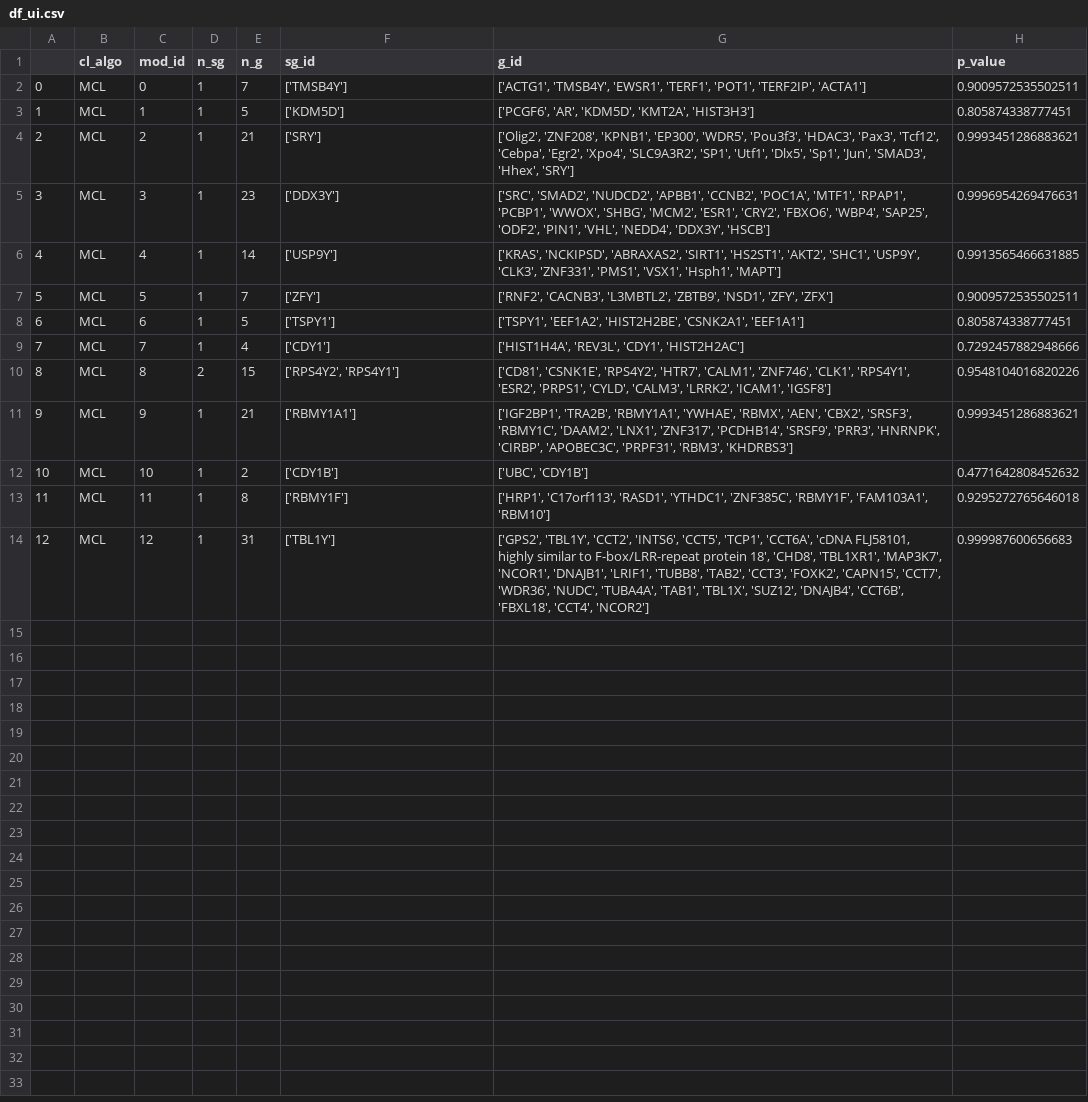
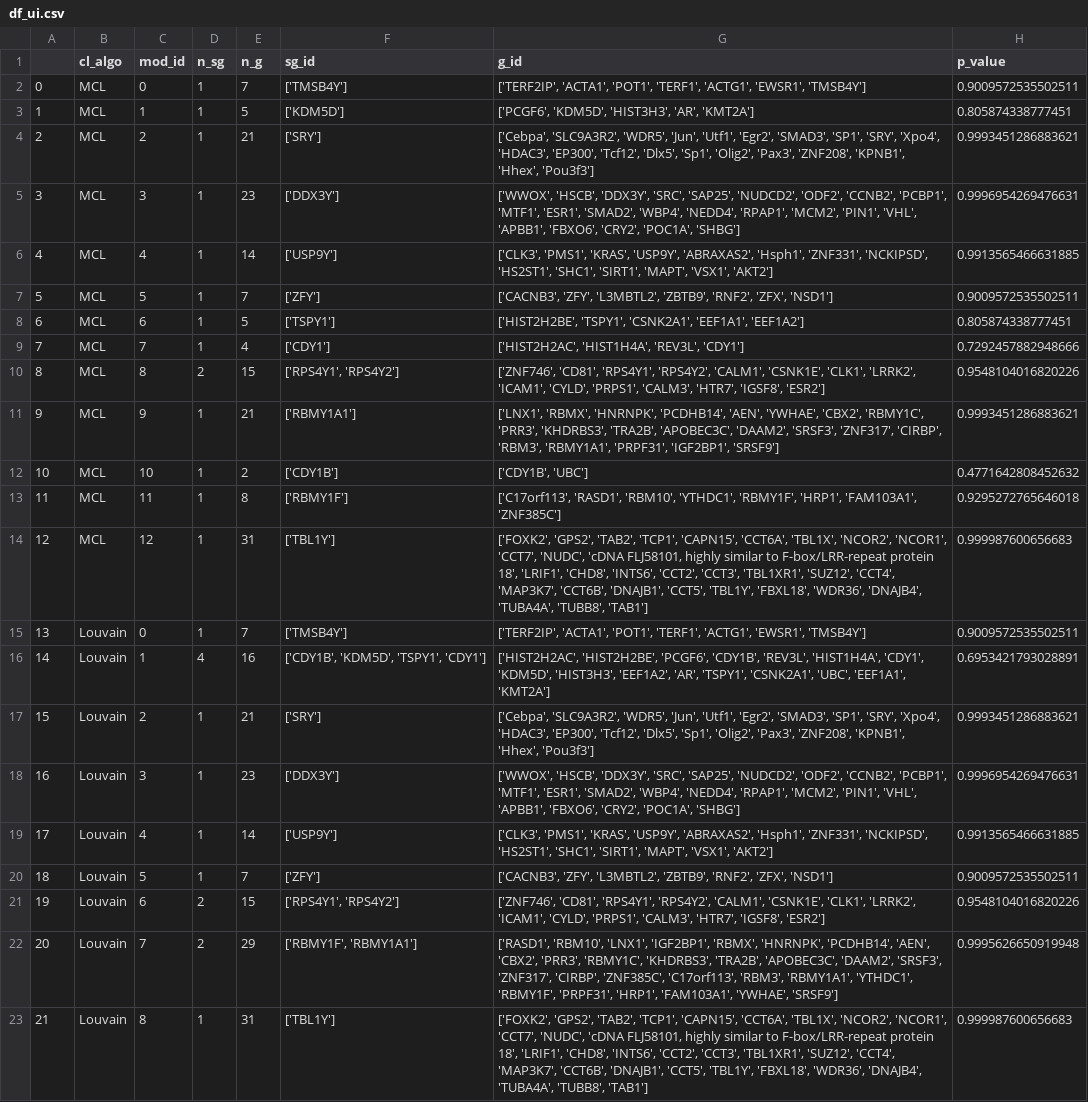
Before and after one commit to tlancian/BI_Homeworks, a CSV file: HW1.2/part_2/results/df_ui.csv, drawn as a sheet; the diff names each change by its address in the sheet, - before the commit and + after, or states it on an @@ line.

Commit message:
part_2

```diff
--- a/HW1.2/part_2/results/df_ui.csv
+++ b/HW1.2/part_2/results/df_ui.csv
-G2 (g_id): ['ACTG1', 'TMSB4Y', 'EWSR1', 'TERF1', 'POT1', 'TERF2IP', 'ACTA1']
+G2 (g_id): ['TERF2IP', 'ACTA1', 'POT1', 'TERF1', 'ACTG1', 'EWSR1', 'TMSB4Y']
-G3 (g_id): ['PCGF6', 'AR', 'KDM5D', 'KMT2A', 'HIST3H3']
+G3 (g_id): ['PCGF6', 'KDM5D', 'HIST3H3', 'AR', 'KMT2A']
-G4 (g_id): ['Olig2', 'ZNF208', 'KPNB1', 'EP300', 'WDR5', 'Pou3f3', 'HDAC3', 'Pax3', 'Tcf12', 'Cebpa', 'Egr2', 'Xpo4', 'SLC9A3R2', 'SP1', 'Utf1', 'Dlx5', 'Sp1', 'Jun', 'SMAD3', 'Hhex', 'SRY']
+G4 (g_id): ['Cebpa', 'SLC9A3R2', 'WDR5', 'Jun', 'Utf1', 'Egr2', 'SMAD3', 'SP1', 'SRY', 'Xpo4', 'HDAC3', 'EP300', 'Tcf12', 'Dlx5', 'Sp1', 'Olig2', 'Pax3', 'ZNF208', 'KPNB1', 'Hhex', 'Pou3f3']
-G5 (g_id): ['SRC', 'SMAD2', 'NUDCD2', 'APBB1', 'CCNB2', 'POC1A', 'MTF1', 'RPAP1', 'PCBP1', 'WWOX', 'SHBG', 'MCM2', 'ESR1', 'CRY2', 'FBXO6', 'WBP4', 'SAP25', 'ODF2', 'PIN1', 'VHL', 'NEDD4', 'DDX3Y', 'HSCB']
+G5 (g_id): ['WWOX', 'HSCB', 'DDX3Y', 'SRC', 'SAP25', 'NUDCD2', 'ODF2', 'CCNB2', 'PCBP1', 'MTF1', 'ESR1', 'SMAD2', 'WBP4', 'NEDD4', 'RPAP1', 'MCM2', 'PIN1', 'VHL', 'APBB1', 'FBXO6', 'CRY2', 'POC1A', 'SHBG']
-G6 (g_id): ['KRAS', 'NCKIPSD', 'ABRAXAS2', 'SIRT1', 'HS2ST1', 'AKT2', 'SHC1', 'USP9Y', 'CLK3', 'ZNF331', 'PMS1', 'VSX1', 'Hsph1', 'MAPT']
+G6 (g_id): ['CLK3', 'PMS1', 'KRAS', 'USP9Y', 'ABRAXAS2', 'Hsph1', 'ZNF331', 'NCKIPSD', 'HS2ST1', 'SHC1', 'SIRT1', 'MAPT', 'VSX1', 'AKT2']
-G7 (g_id): ['RNF2', 'CACNB3', 'L3MBTL2', 'ZBTB9', 'NSD1', 'ZFY', 'ZFX']
+G7 (g_id): ['CACNB3', 'ZFY', 'L3MBTL2', 'ZBTB9', 'RNF2', 'ZFX', 'NSD1']
-G8 (g_id): ['TSPY1', 'EEF1A2', 'HIST2H2BE', 'CSNK2A1', 'EEF1A1']
+G8 (g_id): ['HIST2H2BE', 'TSPY1', 'CSNK2A1', 'EEF1A1', 'EEF1A2']
-G9 (g_id): ['HIST1H4A', 'REV3L', 'CDY1', 'HIST2H2AC']
+G9 (g_id): ['HIST2H2AC', 'HIST1H4A', 'REV3L', 'CDY1']
-F10 (sg_id): ['RPS4Y2', 'RPS4Y1']
+F10 (sg_id): ['RPS4Y1', 'RPS4Y2']
-G10 (g_id): ['CD81', 'CSNK1E', 'RPS4Y2', 'HTR7', 'CALM1', 'ZNF746', 'CLK1', 'RPS4Y1', 'ESR2', 'PRPS1', 'CYLD', 'CALM3', 'LRRK2', 'ICAM1', 'IGSF8']
+G10 (g_id): ['ZNF746', 'CD81', 'RPS4Y1', 'RPS4Y2', 'CALM1', 'CSNK1E', 'CLK1', 'LRRK2', 'ICAM1', 'CYLD', 'PRPS1', 'CALM3', 'HTR7', 'IGSF8', 'ESR2']
-G11 (g_id): ['IGF2BP1', 'TRA2B', 'RBMY1A1', 'YWHAE', 'RBMX', 'AEN', 'CBX2', 'SRSF3', 'RBMY1C', 'DAAM2', 'LNX1', 'ZNF317', 'PCDHB14', 'SRSF9', 'PRR3', 'HNRNPK', 'CIRBP', 'APOBEC3C', 'PRPF31', 'RBM3', 'KHDRBS3']
+G11 (g_id): ['LNX1', 'RBMX', 'HNRNPK', 'PCDHB14', 'AEN', 'YWHAE', 'CBX2', 'RBMY1C', 'PRR3', 'KHDRBS3', 'TRA2B', 'APOBEC3C', 'DAAM2', 'SRSF3', 'ZNF317', 'CIRBP', 'RBM3', 'RBMY1A1', 'PRPF31', 'IGF2BP1', 'SRSF9']
-G12 (g_id): ['UBC', 'CDY1B']
+G12 (g_id): ['CDY1B', 'UBC']
-G13 (g_id): ['HRP1', 'C17orf113', 'RASD1', 'YTHDC1', 'ZNF385C', 'RBMY1F', 'FAM103A1', 'RBM10']
+G13 (g_id): ['C17orf113', 'RASD1', 'RBM10', 'YTHDC1', 'RBMY1F', 'HRP1', 'FAM103A1', 'ZNF385C']
-G14 (g_id): ['GPS2', 'TBL1Y', 'CCT2', 'INTS6', 'CCT5', 'TCP1', 'CCT6A', 'cDNA FLJ58101, highly similar to F-box/LRR-repeat protein 18', 'CHD8', 'TBL1XR1', 'MAP3K7', 'NCOR1', 'DNAJB1', 'LRIF1', 'TUBB8', 'TAB2', 'CCT3', 'FOXK2', 'CAPN15', 'CCT7', 'WDR36', 'NUDC', 'TUBA4A', 'TAB1', 'TBL1X', 'SUZ12', 'DNAJB4', 'CCT6B', 'FBXL18', 'CCT4', 'NCOR2']
+G14 (g_id): ['FOXK2', 'GPS2', 'TAB2', 'TCP1', 'CAPN15', 'CCT6A', 'TBL1X', 'NCOR2', 'NCOR1', 'CCT7', 'NUDC', 'cDNA FLJ58101, highly similar to F-box/LRR-repeat protein 18', 'LRIF1', 'CHD8', 'INTS6', 'CCT2', 'CCT3', 'TBL1XR1', 'SUZ12', 'CCT4', 'MAP3K7', 'CCT6B', 'DNAJB1', 'CCT5', 'TBL1Y', 'FBXL18', 'WDR36', 'DNAJB4', 'TUBA4A', 'TUBB8', 'TAB1']
+row 15: 13 | Louvain | 0 | 1 | 7 | ['TMSB4Y'] | ['TERF2IP', 'ACTA1', 'POT1', 'TERF1', 'ACTG1', 'EWSR1', 'TMSB4Y'] | 0.9009572535502511
+row 16: 14 | Louvain | 1 | 4 | 16 | ['CDY1B', 'KDM5D', 'TSPY1', 'CDY1'] | ['HIST2H2AC', 'HIST2H2BE', 'PCGF6', 'CDY1B', 'REV3L', 'HIST1H4A', 'CDY1', 'KDM5D', 'HIST3H3', 'EEF1A2', 'AR', 'TSPY1', 'CSNK2A1', 'UBC', 'EEF1A1', 'KMT2A'] | 0.6953421793028891
+row 17: 15 | Louvain | 2 | 1 | 21 | ['SRY'] | ['Cebpa', 'SLC9A3R2', 'WDR5', 'Jun', 'Utf1', 'Egr2', 'SMAD3', 'SP1', 'SRY', 'Xpo4', 'HDAC3', 'EP300', 'Tcf12', 'Dlx5', 'Sp1', 'Olig2', 'Pax3', 'ZNF208', 'KPNB1', 'Hhex', 'Pou3f3'] | 0.9993451286883621
+row 18: 16 | Louvain | 3 | 1 | 23 | ['DDX3Y'] | ['WWOX', 'HSCB', 'DDX3Y', 'SRC', 'SAP25', 'NUDCD2', 'ODF2', 'CCNB2', 'PCBP1', 'MTF1', 'ESR1', 'SMAD2', 'WBP4', 'NEDD4', 'RPAP1', 'MCM2', 'PIN1', 'VHL', 'APBB1', 'FBXO6', 'CRY2', 'POC1A', 'SHBG'] | 0.9996954269476631
+row 19: 17 | Louvain | 4 | 1 | 14 | ['USP9Y'] | ['CLK3', 'PMS1', 'KRAS', 'USP9Y', 'ABRAXAS2', 'Hsph1', 'ZNF331', 'NCKIPSD', 'HS2ST1', 'SHC1', 'SIRT1', 'MAPT', 'VSX1', 'AKT2'] | 0.9913565466631885
+row 20: 18 | Louvain | 5 | 1 | 7 | ['ZFY'] | ['CACNB3', 'ZFY', 'L3MBTL2', 'ZBTB9', 'RNF2', 'ZFX', 'NSD1'] | 0.9009572535502511
+row 21: 19 | Louvain | 6 | 2 | 15 | ['RPS4Y1', 'RPS4Y2'] | ['ZNF746', 'CD81', 'RPS4Y1', 'RPS4Y2', 'CALM1', 'CSNK1E', 'CLK1', 'LRRK2', 'ICAM1', 'CYLD', 'PRPS1', 'CALM3', 'HTR7', 'IGSF8', 'ESR2'] | 0.9548104016820226
+row 22: 20 | Louvain | 7 | 2 | 29 | ['RBMY1F', 'RBMY1A1'] | ['RASD1', 'RBM10', 'LNX1', 'IGF2BP1', 'RBMX', 'HNRNPK', 'PCDHB14', 'AEN', 'CBX2', 'PRR3', 'RBMY1C', 'KHDRBS3', 'TRA2B', 'APOBEC3C', 'DAAM2', 'SRSF3', 'ZNF317', 'CIRBP', 'ZNF385C', 'C17orf113', 'RBM3', 'RBMY1A1', 'YTHDC1', 'RBMY1F', 'PRPF31', 'HRP1', 'FAM103A1', 'YWHAE', 'SRSF9'] | 0.9995626650919948
+row 23: 21 | Louvain | 8 | 1 | 31 | ['TBL1Y'] | ['FOXK2', 'GPS2', 'TAB2', 'TCP1', 'CAPN15', 'CCT6A', 'TBL1X', 'NCOR2', 'NCOR1', 'CCT7', 'NUDC', 'cDNA FLJ58101, highly similar to F-box/LRR-repeat protein 18', 'LRIF1', 'CHD8', 'INTS6', 'CCT2', 'CCT3', 'TBL1XR1', 'SUZ12', 'CCT4', 'MAP3K7', 'CCT6B', 'DNAJB1', 'CCT5', 'TBL1Y', 'FBXL18', 'WDR36', 'DNAJB4', 'TUBA4A', 'TUBB8', 'TAB1'] | 0.999987600656683
```
Also changed, not shown: HW1.2/part_2/results/df_ii.csv, 3 other files.
